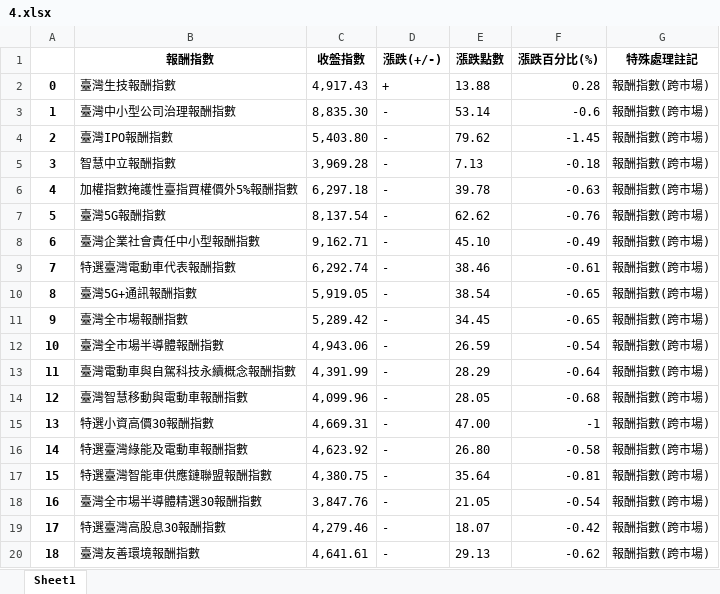
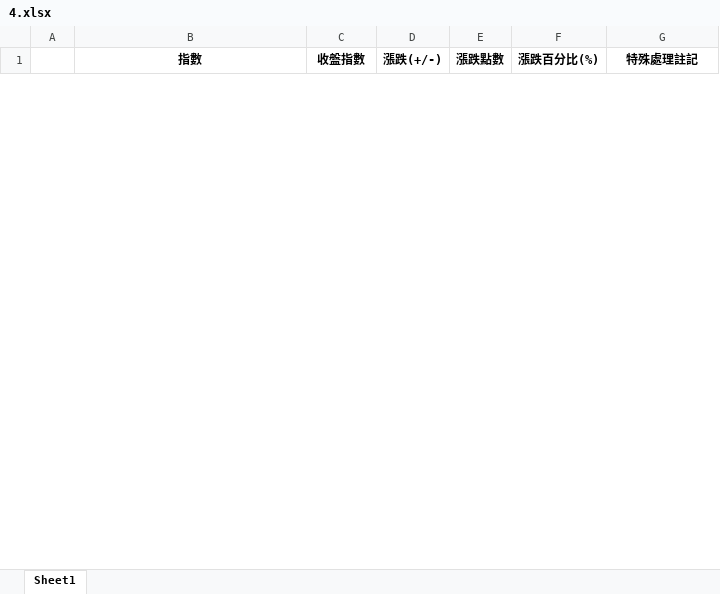
Before and after one commit to davgo0103/Financial-data-analysis, an Excel workbook: 專題/4.xlsx, sheet Sheet1, drawn as a sheet; only a part is shown; values as stored, in another font and other column widths than the file's, no borders; removed rows and columns are numbered as before the commit, all else as after; the diff covers the shown part only; the diff names each change by its address in the sheet, - before the commit and + after, or states it on an @@ line.

```diff
--- a/專題/4.xlsx (sheet Sheet1)
+++ b/專題/4.xlsx (sheet Sheet1)
-B1: 報酬指數
+B1: 指數
-row 2: 0 | 臺灣生技報酬指數 | 4,917.43 | + | 13.88 | 0.28 | 報酬指數(跨市場)
-row 3: 1 | 臺灣中小型公司治理報酬指數 | 8,835.30 | - | 53.14 | -0.6 | 報酬指數(跨市場)
-row 4: 2 | 臺灣IPO報酬指數 | 5,403.80 | - | 79.62 | -1.45 | 報酬指數(跨市場)
-row 5: 3 | 智慧中立報酬指數 | 3,969.28 | - | 7.13 | -0.18 | 報酬指數(跨市場)
-row 6: 4 | 加權指數掩護性臺指買權價外5%報酬指數 | 6,297.18 | - | 39.78 | -0.63 | 報酬指數(跨市場)
-row 7: 5 | 臺灣5G報酬指數 | 8,137.54 | - | 62.62 | -0.76 | 報酬指數(跨市場)
-row 8: 6 | 臺灣企業社會責任中小型報酬指數 | 9,162.71 | - | 45.10 | -0.49 | 報酬指數(跨市場)
-row 9: 7 | 特選臺灣電動車代表報酬指數 | 6,292.74 | - | 38.46 | -0.61 | 報酬指數(跨市場)
-row 10: 8 | 臺灣5G+通訊報酬指數 | 5,919.05 | - | 38.54 | -0.65 | 報酬指數(跨市場)
-row 11: 9 | 臺灣全市場報酬指數 | 5,289.42 | - | 34.45 | -0.65 | 報酬指數(跨市場)
-row 12: 10 | 臺灣全市場半導體報酬指數 | 4,943.06 | - | 26.59 | -0.54 | 報酬指數(跨市場)
-row 13: 11 | 臺灣電動車與自駕科技永續概念報酬指數 | 4,391.99 | - | 28.29 | -0.64 | 報酬指數(跨市場)
-row 14: 12 | 臺灣智慧移動與電動車報酬指數 | 4,099.96 | - | 28.05 | -0.68 | 報酬指數(跨市場)
-row 15: 13 | 特選小資高價30報酬指數 | 4,669.31 | - | 47.00 | -1 | 報酬指數(跨市場)
-row 16: 14 | 特選臺灣綠能及電動車報酬指數 | 4,623.92 | - | 26.80 | -0.58 | 報酬指數(跨市場)
-row 17: 15 | 特選臺灣智能車供應鏈聯盟報酬指數 | 4,380.75 | - | 35.64 | -0.81 | 報酬指數(跨市場)
-row 18: 16 | 臺灣全市場半導體精選30報酬指數 | 3,847.76 | - | 21.05 | -0.54 | 報酬指數(跨市場)
-row 19: 17 | 特選臺灣高股息30報酬指數 | 4,279.46 | - | 18.07 | -0.42 | 報酬指數(跨市場)
-row 20: 18 | 臺灣友善環境報酬指數 | 4,641.61 | - | 29.13 | -0.62 | 報酬指數(跨市場)
```
Also changed, not shown: 33 added rows and 15 removed rows elsewhere in this sheet, 專題/0.xlsx, 專題/1.xlsx, 8 other files.
